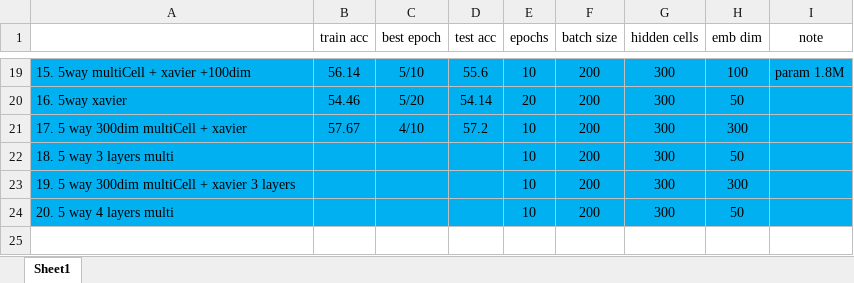
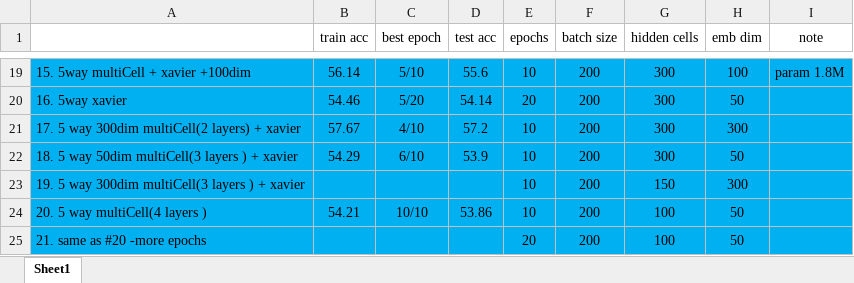
Before and after one commit to 2easy4wizzi/2017CourseProjectDeepLearning, an Excel workbook: bi/docs/resultsTable.xlsx, sheet Sheet1, drawn as a sheet; only a part is shown, gaps mark what is left out; values as stored, in another font and other column widths than the file's, no borders; removed rows and columns are numbered as before the commit, all else as after; the diff names each change by its address in the sheet, - before the commit and + after, or states it on an @@ line.

```diff
--- a/bi/docs/resultsTable.xlsx (sheet Sheet1)
+++ b/bi/docs/resultsTable.xlsx (sheet Sheet1)
-A21: 17. 5 way 300dim multiCell + xavier
+A21: 17. 5 way 300dim multiCell(2 layers) + xavier
-A22: 18. 5 way 3 layers multi
+A22: 18. 5 way 50dim multiCell(3 layers ) + xavier
-B22 (train acc): (empty)
+B22 (train acc): 54.29
-C22 (best epoch): (empty)
+C22 (best epoch): 6/10
-D22 (test acc): (empty)
+D22 (test acc): 53.9
-A23: 19. 5 way 300dim multiCell + xavier 3 layers
+A23: 19. 5 way 300dim multiCell(3 layers ) + xavier
-G23 (hidden cells): 300
+G23 (hidden cells): 150
-row 24: 20. 5 way 4 layers multi |  |  |  | 10 | 200 | 300 | 50
+row 24: 20. 5 way multiCell(4 layers ) | 54.21 | 10/10 | 53.86 | 10 | 200 | 100 | 50
+row 25: 21. same as #20 -more epochs |  |  |  | 20 | 200 | 100 | 50
```
Also changed, not shown: 4 other files.
